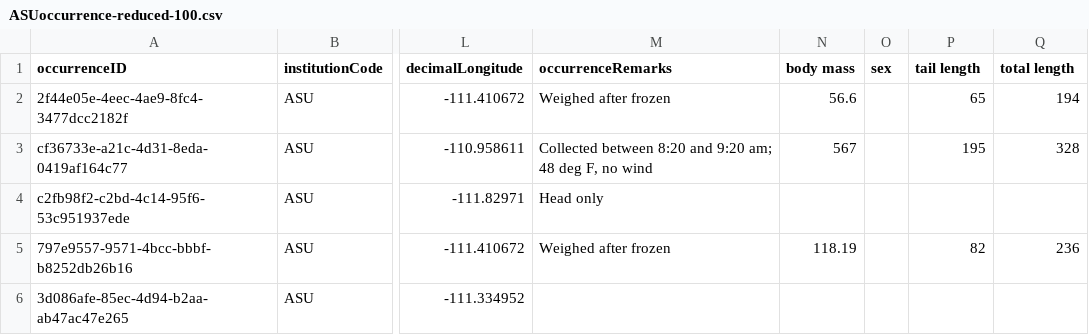
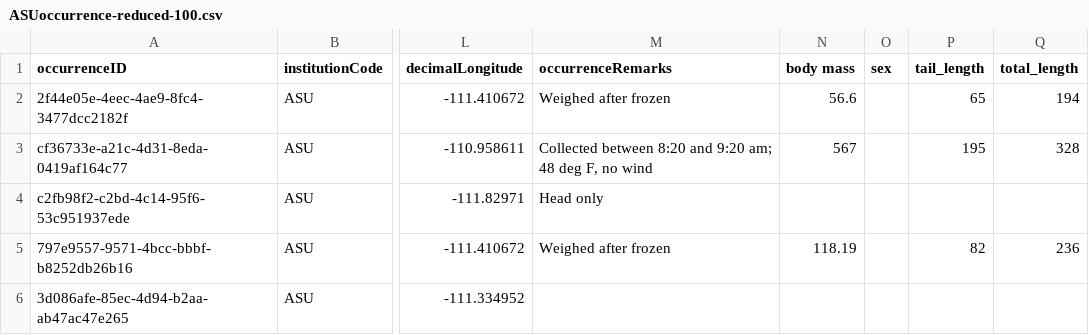
Before and after one commit to ranges-network/trait-schema, a CSV file: src/test-linkml/ASUoccurrence-reduced-100.csv, drawn as a sheet; only a part is shown, gaps mark what is left out; the diff names each change by its address in the sheet, - before the commit and + after, or states it on an @@ line.

Commit message:
replace spaces with underscore

```diff
--- a/src/test-linkml/ASUoccurrence-reduced-100.csv
+++ b/src/test-linkml/ASUoccurrence-reduced-100.csv
-P1: tail length
+P1: tail_length
-Q1: total length
+Q1: total_length
```
